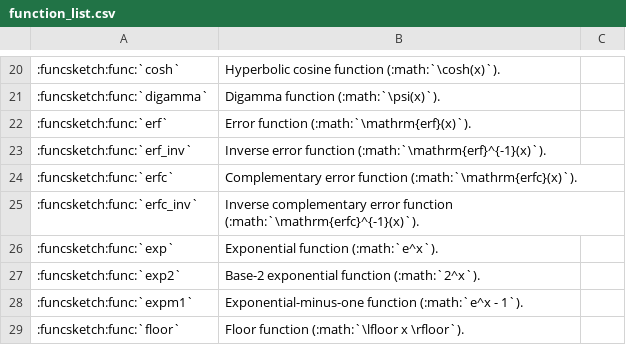
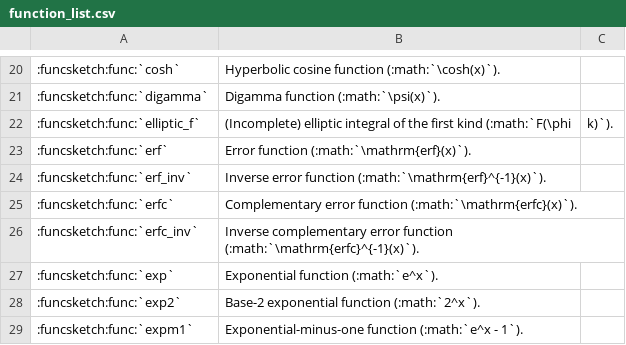
Before and after one commit to MusicScience37/FuncSketch, a CSV file: docs/sphinx/expression_reference/builtin_functions/function_list.csv, drawn as a sheet; only a part is shown, gaps mark what is left out; the shorter side is filled out with more unchanged rows; the diff names each change by its address in the sheet, - before the commit and + after, or states it on an @@ line.

Commit message:
:sparkles: Add elliptic_f function.

```diff
--- a/docs/sphinx/expression_reference/builtin_functions/function_list.csv
+++ b/docs/sphinx/expression_reference/builtin_functions/function_list.csv
+row 22: :funcsketch:func:`elliptic_f` | (Incomplete) elliptic integral of the first kind (:math:`F(\phi | k)`).
```
Also changed, not shown: 14 other files.
